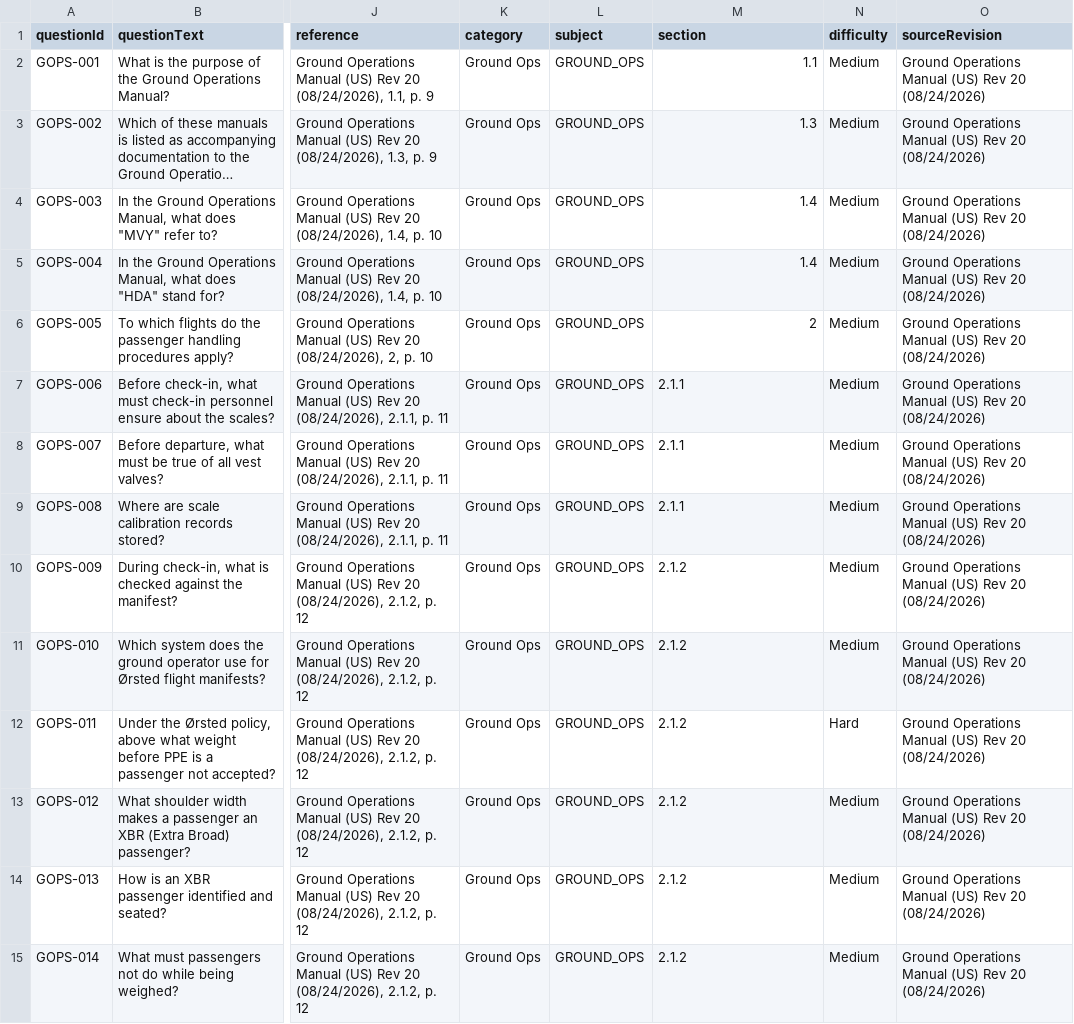
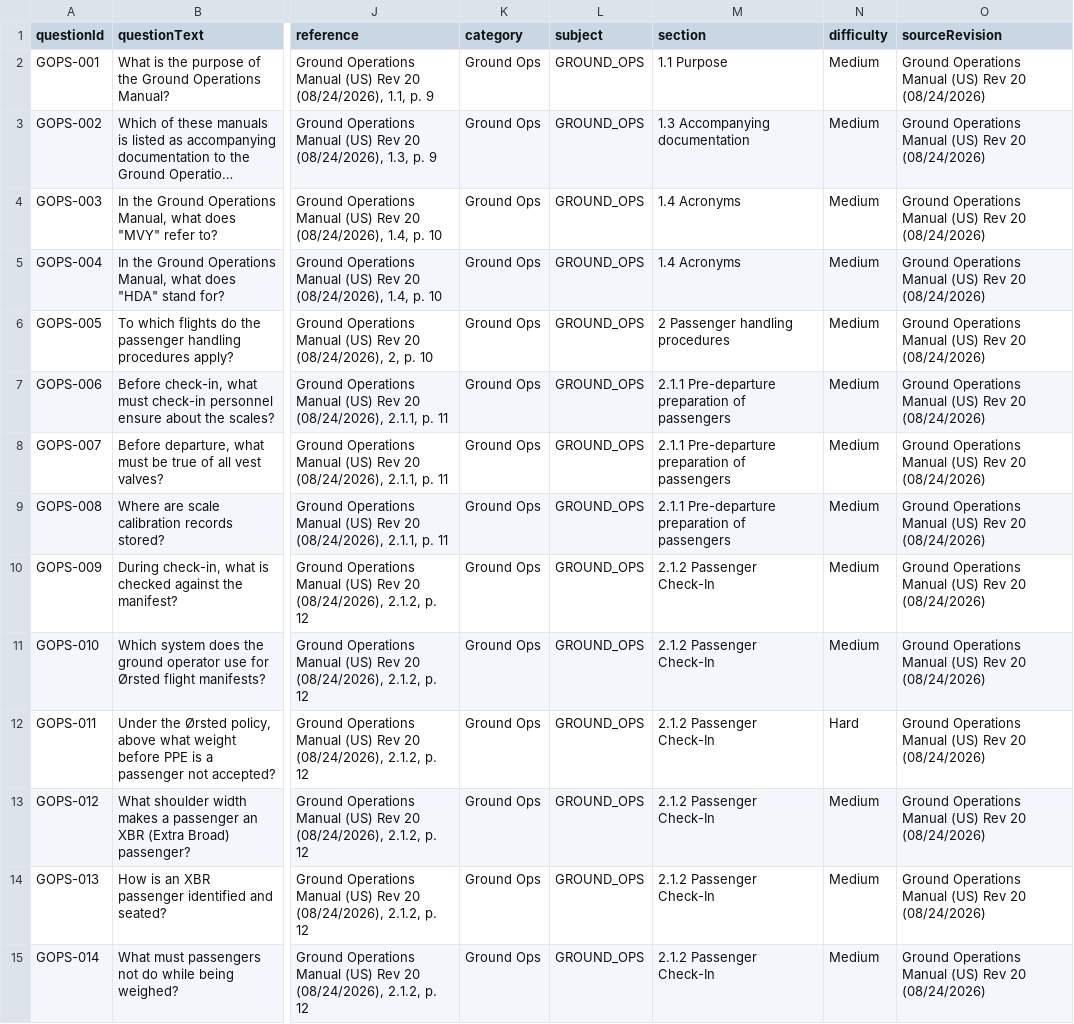
Before and after one commit to wrenandthings/HSUSA-TMS-claude, a CSV file: documents/question-banks/GOPS_question_bank.csv, drawn as a sheet; only a part is shown, gaps mark what is left out; long unchanged cells end in …; the diff covers the shown part only; the diff names each change by its address in the sheet, - before the commit and + after, or states it on an @@ line.

```diff
--- a/documents/question-banks/GOPS_question_bank.csv
+++ b/documents/question-banks/GOPS_question_bank.csv
-M2 (section): 1.1
+M2 (section): 1.1 Purpose
-M3 (section): 1.3
+M3 (section): 1.3 Accompanying documentation
-M4:M5 (section): 1.4
+M4:M5 (section): 1.4 Acronyms
-M6 (section): 2
+M6 (section): 2 Passenger handling procedures
-M7:M9 (section): 2.1.1
+M7:M9 (section): 2.1.1 Pre-departure preparation of passengers
-M10:M15 (section): 2.1.2
+M10:M15 (section): 2.1.2 Passenger Check-In
```
Also changed, not shown: 184 edited cells elsewhere in this file, documents/question-banks/DISPATCH_question_bank.csv, documents/question-banks/HOIST_question_bank.csv, 7 other files.
